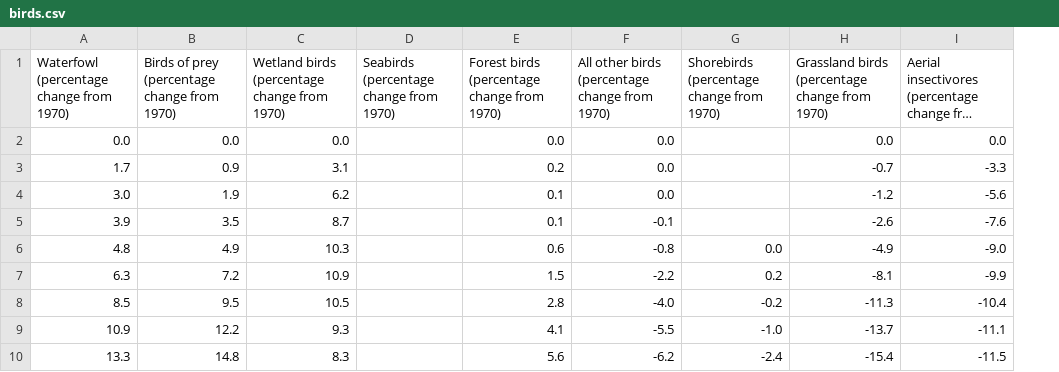
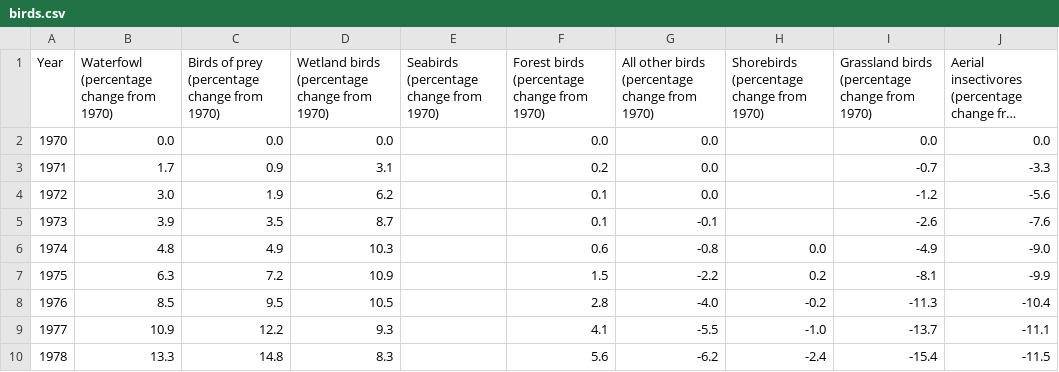
Before and after one commit to kristianrafuse/Project-3-Canadian-Biodiversity-and-Global-Forest-Decline, a CSV file: Resources/birds.csv, drawn as a sheet; only a part is shown; long unchanged cells end in …; the diff names each change by its address in the sheet, - before the commit and + after, or states it on an @@ line.

```diff
--- a/Resources/birds.csv
+++ b/Resources/birds.csv
+column A (Year), rows 2-10: 1970 | 1971 | 1972 | 1973 | 1974 | 1975 | 1976 | 1977 | 1978
```
Also changed, not shown: 9 other files.
